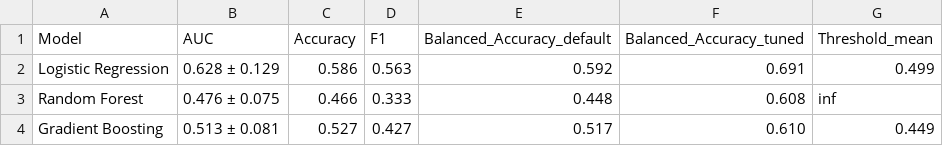
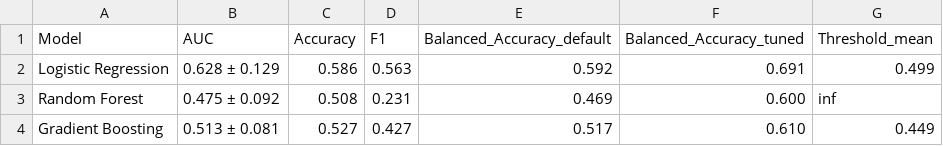
Before and after one commit to Kausan18/aneurysm-research, a CSV file: results/ode_results.csv, drawn as a sheet.

```diff
--- a/results/ode_results.csv
+++ b/results/ode_results.csv
@@ -2,3 +2,3 @@ Model,AUC,Accuracy,F1,Balanced_Accuracy_default,Balanced_Accuracy_tuned,Threshol
 Logistic Regression,0.628 ± 0.129,0.586,0.563,0.592,0.691,0.499
-Random Forest,0.476 ± 0.075,0.466,0.333,0.448,0.608,inf
+Random Forest,0.475 ± 0.092,0.508,0.231,0.469,0.600,inf
 Gradient Boosting,0.513 ± 0.081,0.527,0.427,0.517,0.610,0.449
```
Also changed, not shown: results/all_results.csv, results/hybrid_results.csv, 16 other files.
